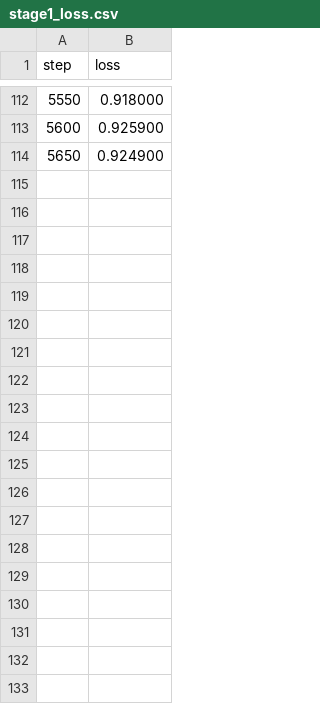
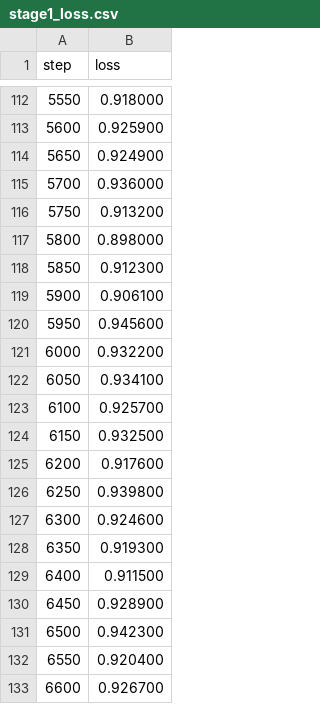
Before and after one commit to NassimF/nlp-assignment3-sequential-finetuning, a CSV file: logs/stage1_loss.csv, drawn as a sheet; only a part is shown, gaps mark what is left out; the diff covers the shown part only; the diff names each change by its address in the sheet, - before the commit and + after, or states it on an @@ line.

```diff
--- a/logs/stage1_loss.csv
+++ b/logs/stage1_loss.csv
+row 115: 5700 | 0.936000
+row 116: 5750 | 0.913200
+row 117: 5800 | 0.898000
+row 118: 5850 | 0.912300
+row 119: 5900 | 0.906100
+row 120: 5950 | 0.945600
+row 121: 6000 | 0.932200
+row 122: 6050 | 0.934100
+row 123: 6100 | 0.925700
+row 124: 6150 | 0.932500
+row 125: 6200 | 0.917600
+row 126: 6250 | 0.939800
+row 127: 6300 | 0.924600
+row 128: 6350 | 0.919300
+row 129: 6400 | 0.911500
+row 130: 6450 | 0.928900
+row 131: 6500 | 0.942300
+row 132: 6550 | 0.920400
+row 133: 6600 | 0.926700
```
Also changed, not shown: 59 added rows elsewhere in this file, 3 other files.
